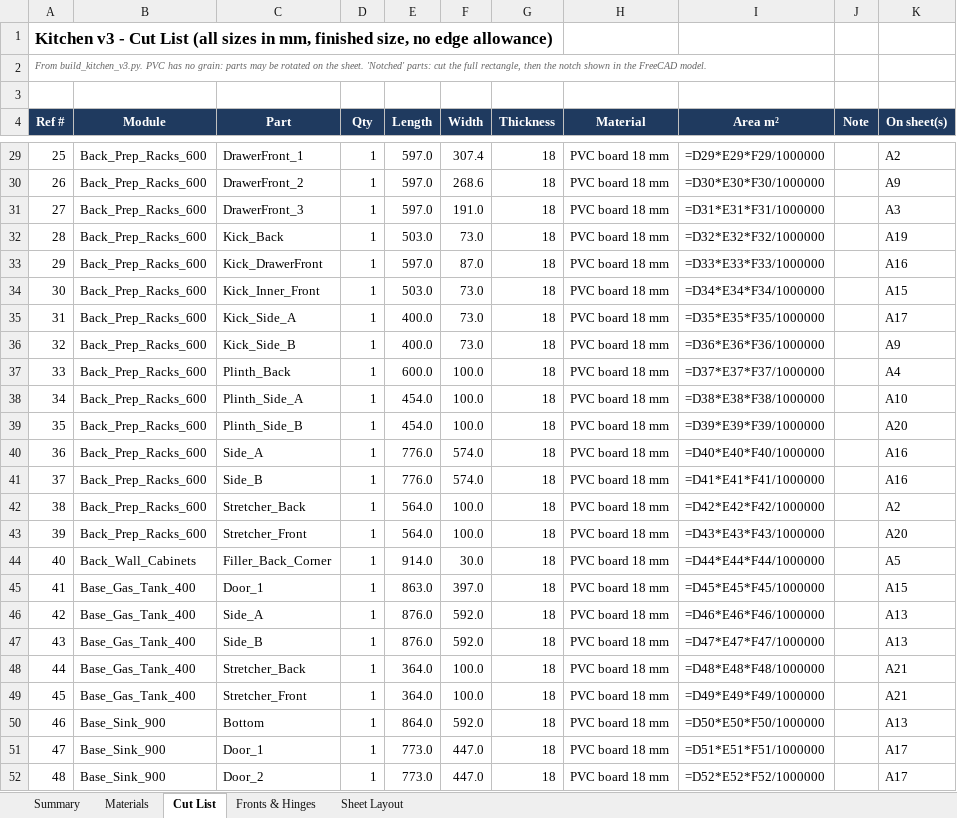
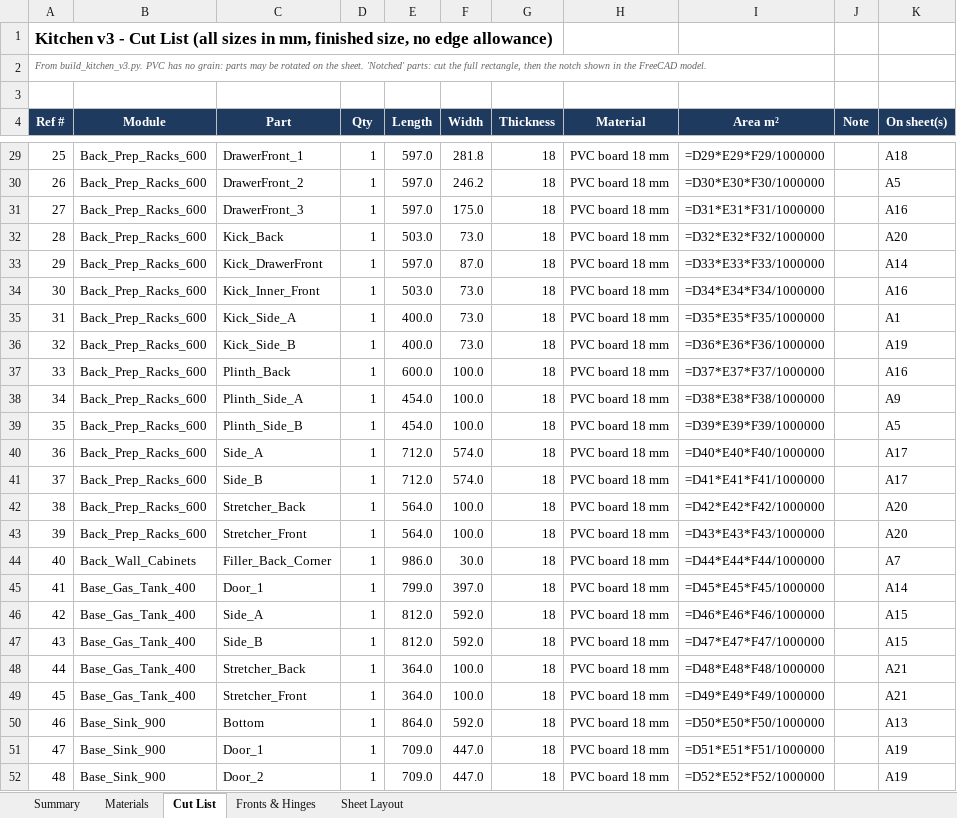
Before and after one commit to rjaybernardo/freecad-projects, an Excel workbook: Kitchen Cabinet/Kitchen_v3_CutList_Materials.xlsx, sheet Cut List, drawn as a sheet; only a part is shown, gaps mark what is left out; values as stored, in another font and other column widths than the file's, no borders; formulas without a stored value are shown as written; the diff covers the shown part only; the diff names each change by its address in the sheet, - before the commit and + after, or states it on an @@ line.

```diff
--- a/Kitchen Cabinet/Kitchen_v3_CutList_Materials.xlsx (sheet Cut List)
+++ b/Kitchen Cabinet/Kitchen_v3_CutList_Materials.xlsx (sheet Cut List)
-F29 (Width): 307.4
+F29 (Width): 281.8
-K29 (On sheet(s)): A2
+K29 (On sheet(s)): A18
-F30 (Width): 268.6
+F30 (Width): 246.2
-K30 (On sheet(s)): A9
+K30 (On sheet(s)): A5
-F31 (Width): 191.0
+F31 (Width): 175.0
-K31 (On sheet(s)): A3
+K31 (On sheet(s)): A16
-K32 (On sheet(s)): A19
+K32 (On sheet(s)): A20
-K33 (On sheet(s)): A16
+K33 (On sheet(s)): A14
-K34 (On sheet(s)): A15
+K34 (On sheet(s)): A16
-K35 (On sheet(s)): A17
+K35 (On sheet(s)): A1
-K36 (On sheet(s)): A9
+K36 (On sheet(s)): A19
-K37 (On sheet(s)): A4
+K37 (On sheet(s)): A16
-K38 (On sheet(s)): A10
+K38 (On sheet(s)): A9
-K39 (On sheet(s)): A20
+K39 (On sheet(s)): A5
-E40:E41 (Length): 776.0
+E40:E41 (Length): 712.0
-K40:K41 (On sheet(s)): A16
+K40:K41 (On sheet(s)): A17
-K42 (On sheet(s)): A2
+K42 (On sheet(s)): A20
-E44 (Length): 914.0
+E44 (Length): 986.0
-K44 (On sheet(s)): A5
+K44 (On sheet(s)): A7
-E45 (Length): 863.0
+E45 (Length): 799.0
-K45 (On sheet(s)): A15
+K45 (On sheet(s)): A14
-E46:E47 (Length): 876.0
+E46:E47 (Length): 812.0
-K46:K47 (On sheet(s)): A13
+K46:K47 (On sheet(s)): A15
-E51:E52 (Length): 773.0
+E51:E52 (Length): 709.0
-K51:K52 (On sheet(s)): A17
+K51:K52 (On sheet(s)): A19
```
Also changed, not shown: 2 removed rows, 306 edited cells and row numbers in column A elsewhere in this sheet, sheet Sheet Layout, sheet Fronts & Hinges, sheet Summary, sheet Materials, 15 other files.
